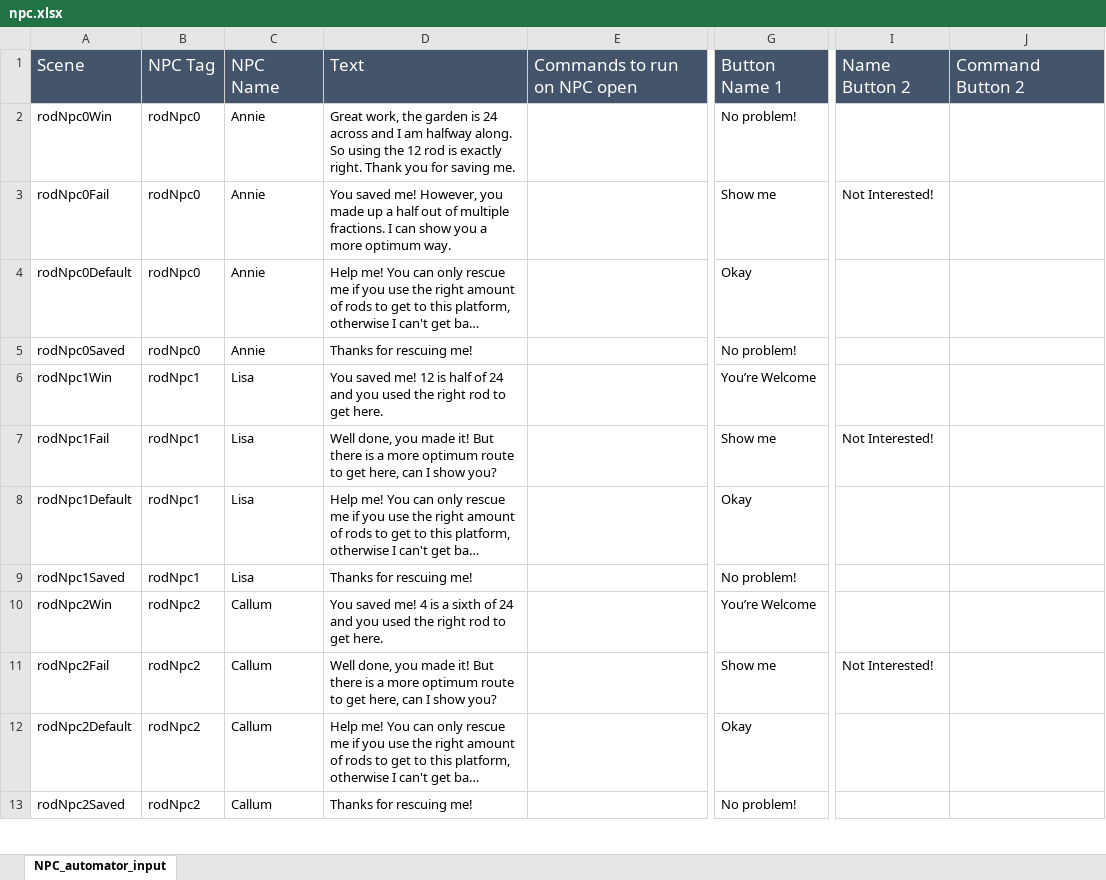
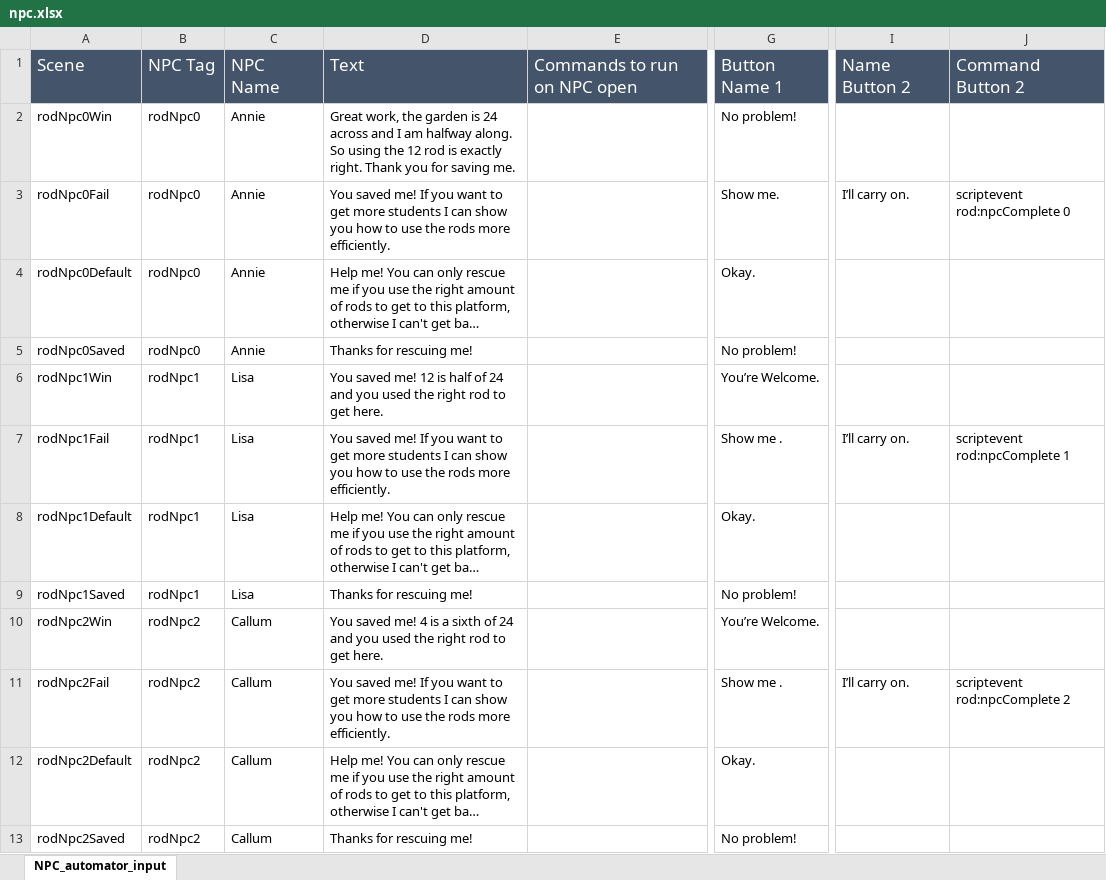
Before and after one commit to BlockBuilderJoe/CambridgeMathsChallenge, an Excel workbook: npc/npc.xlsx, sheet NPC_automator_input, drawn as a sheet; only a part is shown, gaps mark what is left out; long unchanged cells end in …; values as stored, in another font and other column widths than the file's, no borders; the diff covers the shown part only; the diff names each change by its address in the sheet, - before the commit and + after, or states it on an @@ line.

```diff
--- a/npc/npc.xlsx (sheet NPC_automator_input)
+++ b/npc/npc.xlsx (sheet NPC_automator_input)
-D3: …saved me! However, you made up a half out of multiple fractions. I can show you a more optimum way.
+D3: …saved me! If you want to get more students I can show you how to use the rods more efficiently.
-G3: Show me
+G3: Show me.
-I3: Not Interested!
+I3: I’ll carry on.
-J3: (empty)
+J3: scriptevent rod:npcComplete 0
-G4: Okay
+G4: Okay.
-G6: You’re Welcome
+G6: You’re Welcome.
-D7: Well done, you made it! But there is a more optimum route to get here, can I show you?
+D7: You saved me! If you want to get more students I can show you how to use the rods more efficiently.
-G7: Show me
+G7: Show me .
-I7: Not Interested!
+I7: I’ll carry on.
-J7: (empty)
+J7: scriptevent rod:npcComplete 1
-G8: Okay
+G8: Okay.
-G10: You’re Welcome
+G10: You’re Welcome.
-D11: Well done, you made it! But there is a more optimum route to get here, can I show you?
+D11: You saved me! If you want to get more students I can show you how to use the rods more efficiently.
-G11: Show me
+G11: Show me .
-I11: Not Interested!
+I11: I’ll carry on.
-J11: (empty)
+J11: scriptevent rod:npcComplete 2
-G12: Okay
+G12: Okay.
```
Also changed, not shown: 42 edited cells elsewhere in this sheet, 26 other files.
